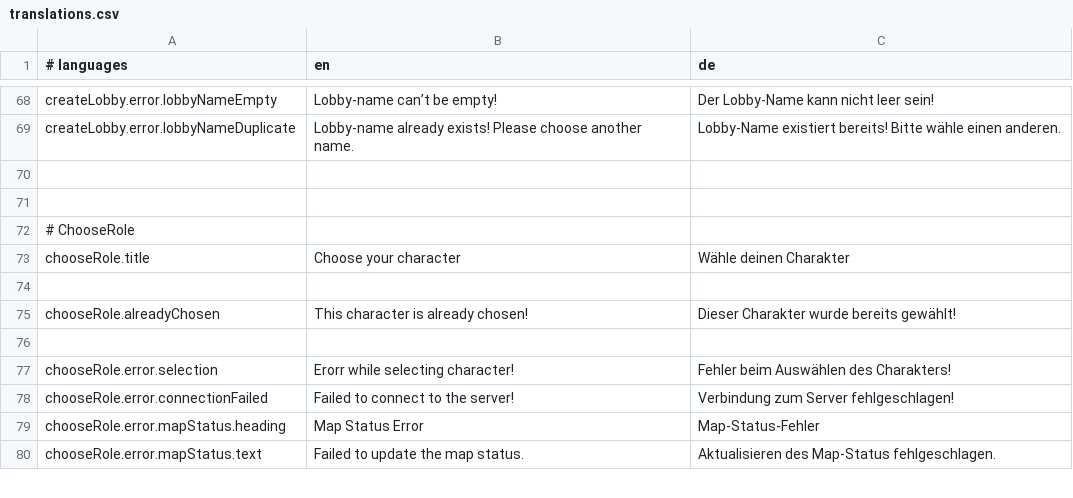
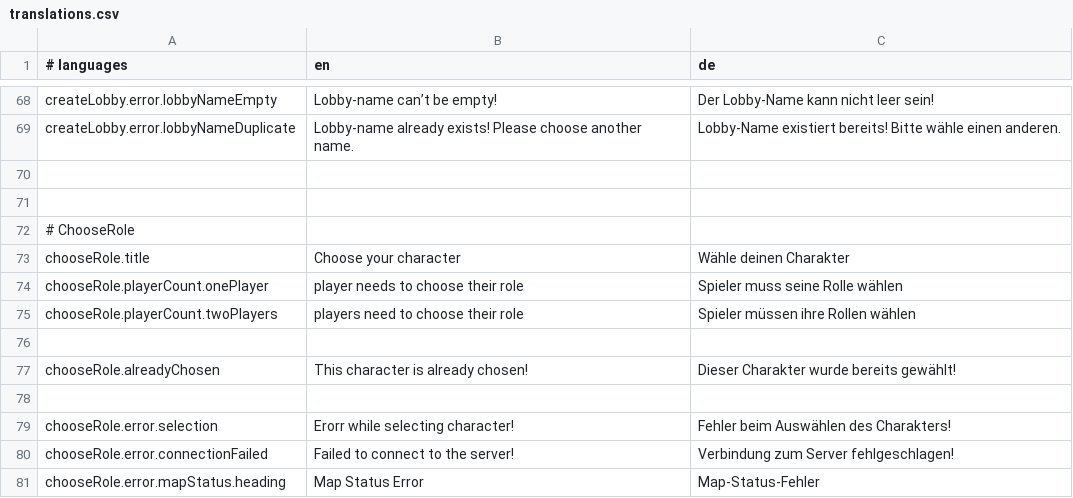
Before and after one commit to M-Kare/SWTP2024_Snackman, a CSV file: src/main/resources/translations.csv, drawn as a sheet; only a part is shown, gaps mark what is left out; the shorter side is filled out with more unchanged rows; the diff names each change by its address in the sheet, - before the commit and + after, or states it on an @@ line.

Commit message:
feat: added playercounter underneath the start game button, sentence is responsive to the number of players

```diff
--- a/src/main/resources/translations.csv
+++ b/src/main/resources/translations.csv
+row 74: chooseRole.playerCount.onePlayer | player needs to choose their role | Spieler muss seine Rolle wählen
+row 75: chooseRole.playerCount.twoPlayers | players need to choose their role | Spieler müssen ihre Rollen wählen
```
Also changed, not shown: 3 other files.
